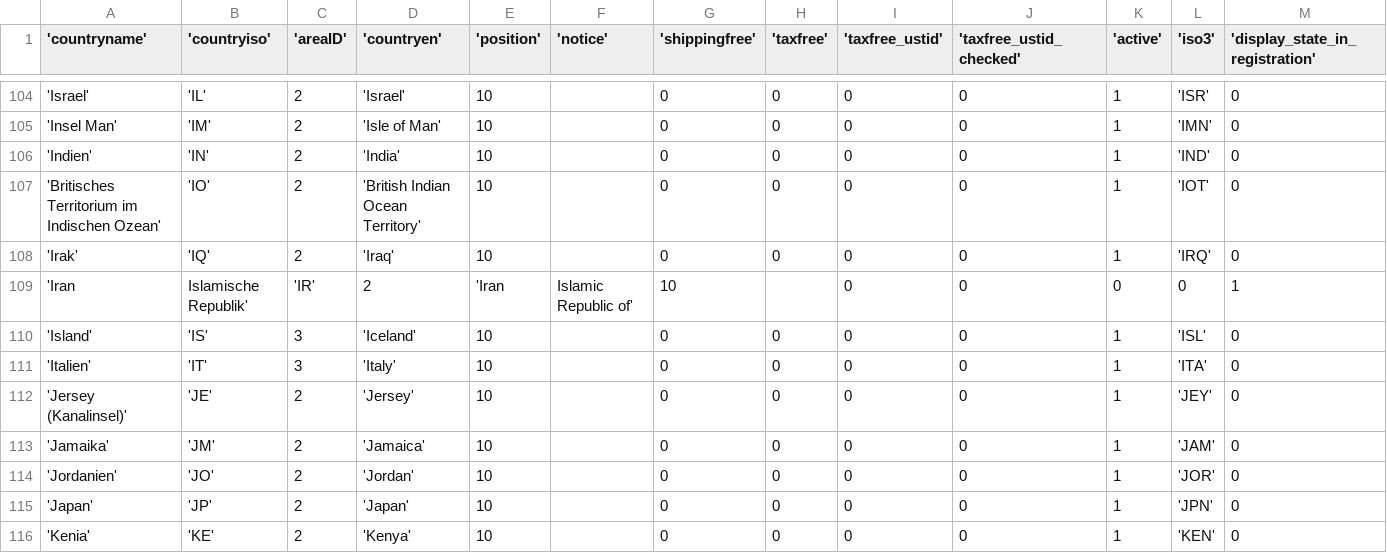
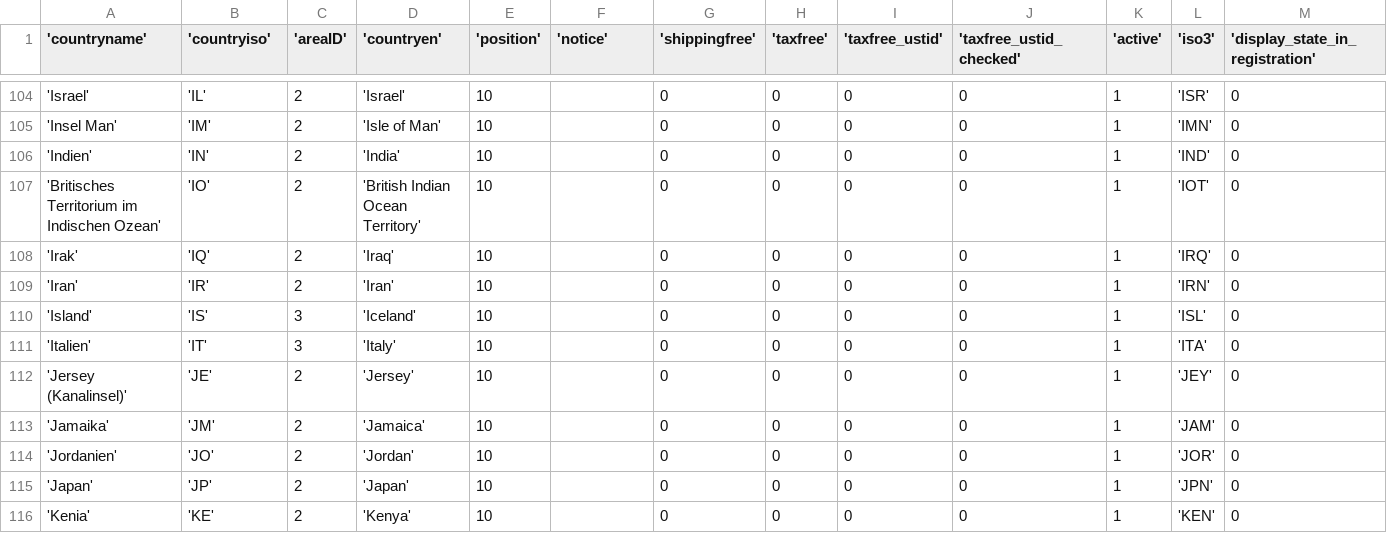
Before and after one commit to ppassmannpriv/ShopwareCountries, a CSV file: engine/Shopware/Plugins/Local/Frontend/Countries/countrylist.csv, drawn as a sheet; only a part is shown, gaps mark what is left out; removed rows and columns are numbered as before the commit, all else as after; rows hold the shown columns only; the diff names each change by its address in the sheet, - before the commit and + after, or states it on an @@ line.

Commit message:
Update countrylist.csv

```diff
--- a/engine/Shopware/Plugins/Local/Frontend/Countries/countrylist.csv
+++ b/engine/Shopware/Plugins/Local/Frontend/Countries/countrylist.csv
-row 109: 'Iran | Islamische Republik' | 'IR' | 2 | 'Iran | Islamic Republic of' | 10 |  | 0 | 0 | 0 | 0 | 1
+row 109: 'Iran' | 'IR' | 2 | 'Iran' | 10 |  | 0 | 0 | 0 | 0 | 1 | 'IRN' | 0
```
